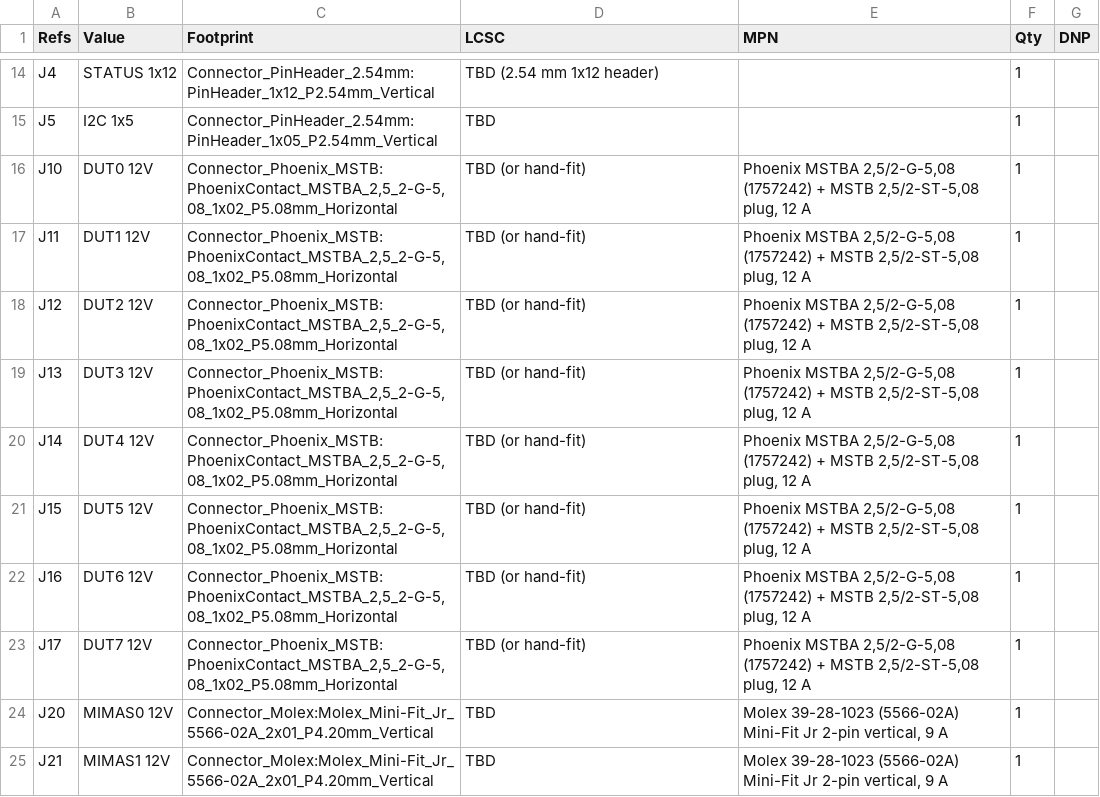
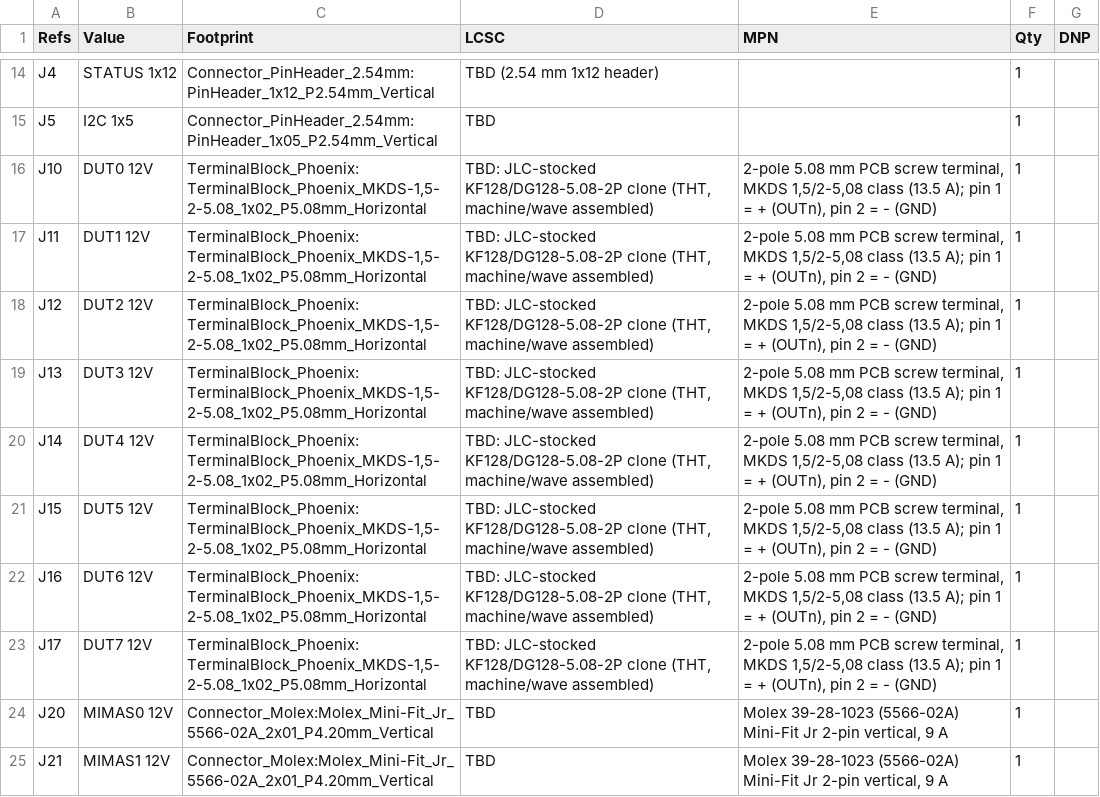
Before and after one commit to gardners/FPGA-DUT-Manager, a CSV file: hardware/mega-kvm-power/out/mega-kvm-power-main-bom.csv, drawn as a sheet; only a part is shown, gaps mark what is left out.

```diff
--- a/hardware/mega-kvm-power/out/mega-kvm-power-main-bom.csv
+++ b/hardware/mega-kvm-power/out/mega-kvm-power-main-bom.csv
@@ -15,10 +15,10 @@
 "J5","I2C 1x5","Connector_PinHeader_2.54mm:PinHeader_1x05_P2.54mm_Vertical","TBD","","1",""
-"J10","DUT0 12V","Connector_Phoenix_MSTB:PhoenixContact_MSTBA_2,5_2-G-5,08_1x02_P5.08mm_Horizontal","TBD (or hand-fit)","Phoenix MSTBA 2,5/2-G-5,08 (1757242) + MSTB 2,5/2-ST-5,08 plug, 12 A","1",""
-"J11","DUT1 12V","Connector_Phoenix_MSTB:PhoenixContact_MSTBA_2,5_2-G-5,08_1x02_P5.08mm_Horizontal","TBD (or hand-fit)","Phoenix MSTBA 2,5/2-G-5,08 (1757242) + MSTB 2,5/2-ST-5,08 plug, 12 A","1",""
-"J12","DUT2 12V","Connector_Phoenix_MSTB:PhoenixContact_MSTBA_2,5_2-G-5,08_1x02_P5.08mm_Horizontal","TBD (or hand-fit)","Phoenix MSTBA 2,5/2-G-5,08 (1757242) + MSTB 2,5/2-ST-5,08 plug, 12 A","1",""
-"J13","DUT3 12V","Connector_Phoenix_MSTB:PhoenixContact_MSTBA_2,5_2-G-5,08_1x02_P5.08mm_Horizontal","TBD (or hand-fit)","Phoenix MSTBA 2,5/2-G-5,08 (1757242) + MSTB 2,5/2-ST-5,08 plug, 12 A","1",""
-"J14","DUT4 12V","Connector_Phoenix_MSTB:PhoenixContact_MSTBA_2,5_2-G-5,08_1x02_P5.08mm_Horizontal","TBD (or hand-fit)","Phoenix MSTBA 2,5/2-G-5,08 (1757242) + MSTB 2,5/2-ST-5,08 plug, 12 A","1",""
-"J15","DUT5 12V","Connector_Phoenix_MSTB:PhoenixContact_MSTBA_2,5_2-G-5,08_1x02_P5.08mm_Horizontal","TBD (or hand-fit)","Phoenix MSTBA 2,5/2-G-5,08 (1757242) + MSTB 2,5/2-ST-5,08 plug, 12 A","1",""
-"J16","DUT6 12V","Connector_Phoenix_MSTB:PhoenixContact_MSTBA_2,5_2-G-5,08_1x02_P5.08mm_Horizontal","TBD (or hand-fit)","Phoenix MSTBA 2,5/2-G-5,08 (1757242) + MSTB 2,5/2-ST-5,08 plug, 12 A","1",""
-"J17","DUT7 12V","Connector_Phoenix_MSTB:PhoenixContact_MSTBA_2,5_2-G-5,08_1x02_P5.08mm_Horizontal","TBD (or hand-fit)","Phoenix MSTBA 2,5/2-G-5,08 (1757242) + MSTB 2,5/2-ST-5,08 plug, 12 A","1",""
+"J10","DUT0 12V","TerminalBlock_Phoenix:TerminalBlock_Phoenix_MKDS-1,5-2-5.08_1x02_P5.08mm_Horizontal","TBD: JLC-stocked KF128/DG128-5.08-2P clone (THT, machine/wave assembled)","2-pole 5.08 mm PCB screw terminal, MKDS 1,5/2-5,08 class (13.5 A); pin 1 = + (OUTn), pin 2 = - (GND)","1",""
+"J11","DUT1 12V","TerminalBlock_Phoenix:TerminalBlock_Phoenix_MKDS-1,5-2-5.08_1x02_P5.08mm_Horizontal","TBD: JLC-stocked KF128/DG128-5.08-2P clone (THT, machine/wave assembled)","2-pole 5.08 mm PCB screw terminal, MKDS 1,5/2-5,08 class (13.5 A); pin 1 = + (OUTn), pin 2 = - (GND)","1",""
+"J12","DUT2 12V","TerminalBlock_Phoenix:TerminalBlock_Phoenix_MKDS-1,5-2-5.08_1x02_P5.08mm_Horizontal","TBD: JLC-stocked KF128/DG128-5.08-2P clone (THT, machine/wave assembled)","2-pole 5.08 mm PCB screw terminal, MKDS 1,5/2-5,08 class (13.5 A); pin 1 = + (OUTn), pin 2 = - (GND)","1",""
+"J13","DUT3 12V","TerminalBlock_Phoenix:TerminalBlock_Phoenix_MKDS-1,5-2-5.08_1x02_P5.08mm_Horizontal","TBD: JLC-stocked KF128/DG128-5.08-2P clone (THT, machine/wave assembled)","2-pole 5.08 mm PCB screw terminal, MKDS 1,5/2-5,08 class (13.5 A); pin 1 = + (OUTn), pin 2 = - (GND)","1",""
+"J14","DUT4 12V","TerminalBlock_Phoenix:TerminalBlock_Phoenix_MKDS-1,5-2-5.08_1x02_P5.08mm_Horizontal","TBD: JLC-stocked KF128/DG128-5.08-2P clone (THT, machine/wave assembled)","2-pole 5.08 mm PCB screw terminal, MKDS 1,5/2-5,08 class (13.5 A); pin 1 = + (OUTn), pin 2 = - (GND)","1",""
+"J15","DUT5 12V","TerminalBlock_Phoenix:TerminalBlock_Phoenix_MKDS-1,5-2-5.08_1x02_P5.08mm_Horizontal","TBD: JLC-stocked KF128/DG128-5.08-2P clone (THT, machine/wave assembled)","2-pole 5.08 mm PCB screw terminal, MKDS 1,5/2-5,08 class (13.5 A); pin 1 = + (OUTn), pin 2 = - (GND)","1",""
+"J16","DUT6 12V","TerminalBlock_Phoenix:TerminalBlock_Phoenix_MKDS-1,5-2-5.08_1x02_P5.08mm_Horizontal","TBD: JLC-stocked KF128/DG128-5.08-2P clone (THT, machine/wave assembled)","2-pole 5.08 mm PCB screw terminal, MKDS 1,5/2-5,08 class (13.5 A); pin 1 = + (OUTn), pin 2 = - (GND)","1",""
+"J17","DUT7 12V","TerminalBlock_Phoenix:TerminalBlock_Phoenix_MKDS-1,5-2-5.08_1x02_P5.08mm_Horizontal","TBD: JLC-stocked KF128/DG128-5.08-2P clone (THT, machine/wave assembled)","2-pole 5.08 mm PCB screw terminal, MKDS 1,5/2-5,08 class (13.5 A); pin 1 = + (OUTn), pin 2 = - (GND)","1",""
 "J20","MIMAS0 12V","Connector_Molex:Molex_Mini-Fit_Jr_5566-02A_2x01_P4.20mm_Vertical","TBD","Molex 39-28-1023 (5566-02A) Mini-Fit Jr 2-pin vertical, 9 A","1",""
```
Also changed, not shown: hardware/mega-kvm-power/out/mega-kvm-power-inputs-bom.csv, 32 other files.
